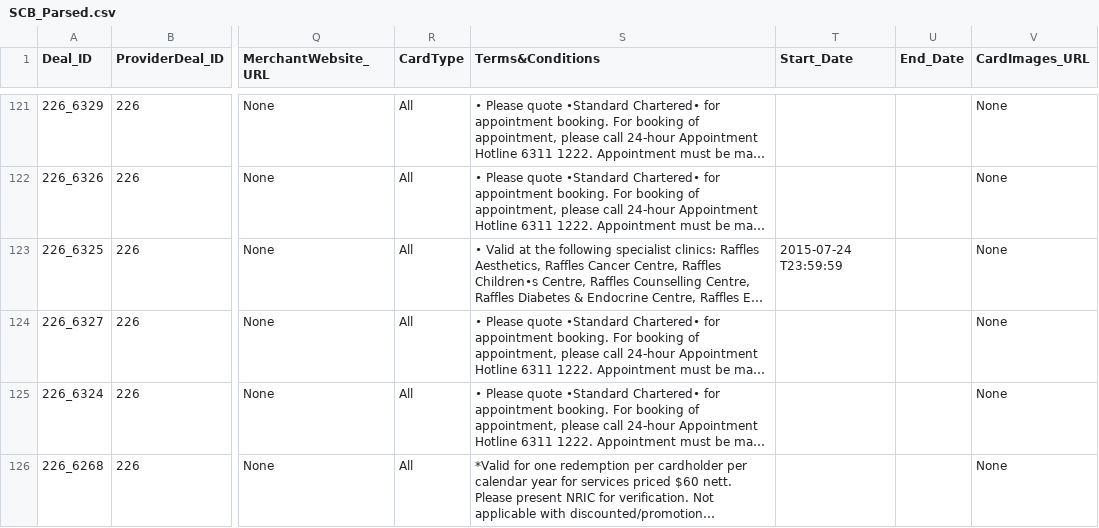
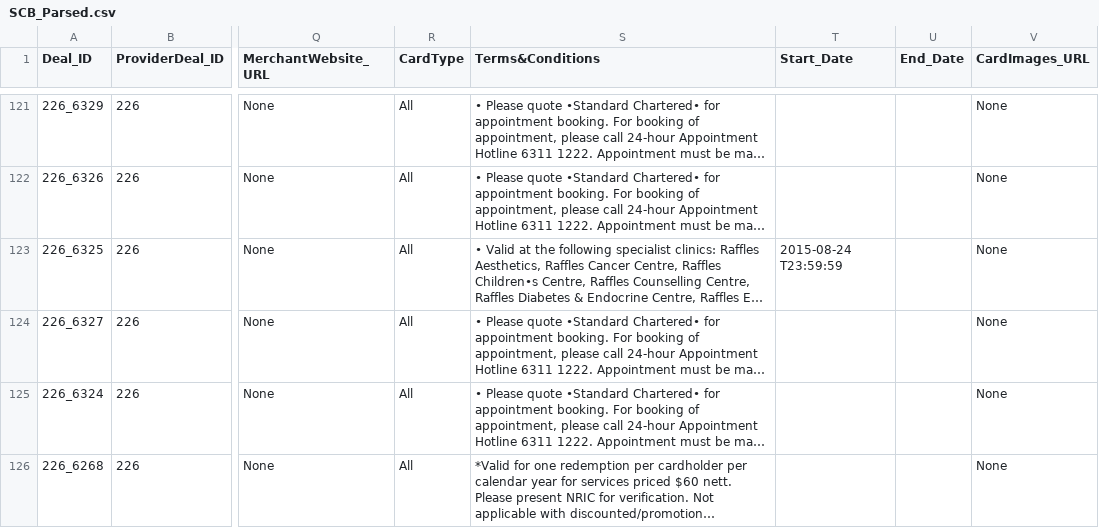
Before and after one commit to malavika94/resquetrial, a CSV file: SCB_Parsed.csv, drawn as a sheet; only a part is shown, gaps mark what is left out; long unchanged cells end in …; the diff covers the shown part only; the diff names each change by its address in the sheet, - before the commit and + after, or states it on an @@ line.

```diff
--- a/SCB_Parsed.csv
+++ b/SCB_Parsed.csv
-T123 (Start_Date): 2015-07-24 T23:59:59
+T123 (Start_Date): 2015-08-24 T23:59:59
```
Also changed, not shown: 25 edited cells elsewhere in this file.
